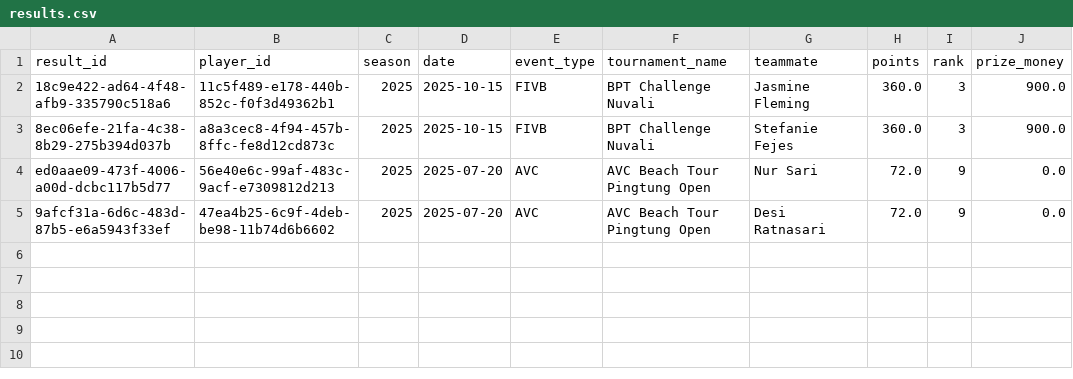
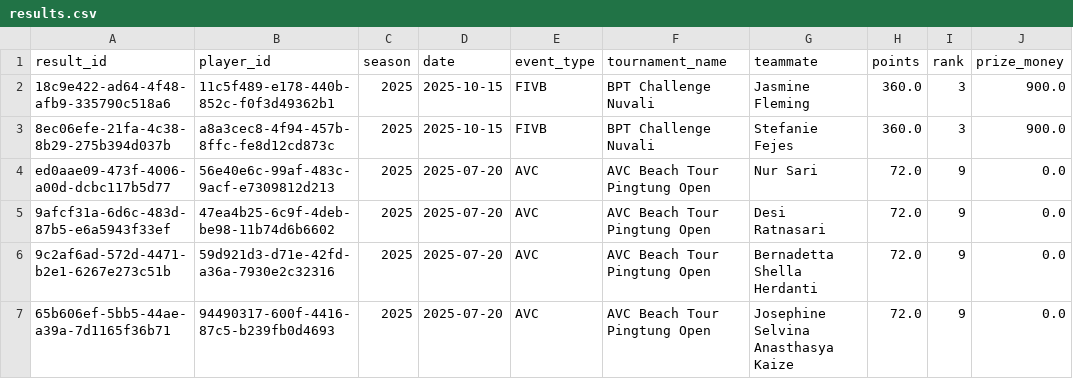
Before and after one commit to avcbeach/player-database-system, a CSV file: data/results.csv, drawn as a sheet; the diff names each change by its address in the sheet, - before the commit and + after, or states it on an @@ line.

Commit message:
Update results.csv from Streamlit app

```diff
--- a/data/results.csv
+++ b/data/results.csv
+row 6: 9c2af6ad-572d-4471-b2e1-6267e273c51b | 59d921d3-d71e-42fd-a36a-7930e2c32316 | 2025 | 2025-07-20 | AVC | AVC Beach Tour Pingtung Open | Bernadetta Shella Herdanti | 72.0 | 9 | 0.0
+row 7: 65b606ef-5bb5-44ae-a39a-7d1165f36b71 | 94490317-600f-4416-87c5-b239fb0d4693 | 2025 | 2025-07-20 | AVC | AVC Beach Tour Pingtung Open | Josephine Selvina Anasthasya Kaize | 72.0 | 9 | 0.0
```
